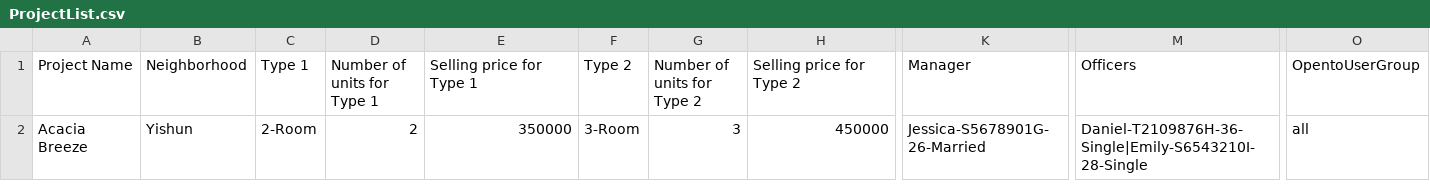
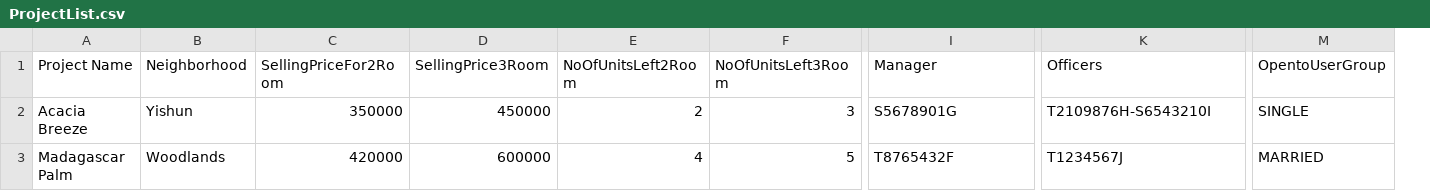
Before and after one commit to Dangomimikyu/SC2002_Group3_FDAB, a CSV file: src/localdata/ProjectList.csv, drawn as a sheet; only a part is shown, gaps mark what is left out; removed rows and columns are numbered as before the commit, all else as after; rows hold the shown columns only; the diff names each change by its address in the sheet, - before the commit and + after, or states it on an @@ line.

```diff
--- a/src/localdata/ProjectList.csv
+++ b/src/localdata/ProjectList.csv
-column C (Type 1), row 2: 2-Room
-column D (Number of units for Type 1), row 2: 2
-column F (Type 2), row 2: 3-Room
-column G (Number of units for Type 2), row 2: 3
+column E (NoOfUnitsLeft2Room), row 2: 2
+column F (NoOfUnitsLeft3Room), row 2: 3
-C1: Selling price for Type 1
+C1: SellingPriceFor2Room
-D1: Selling price for Type 2
+D1: SellingPrice3Room
-I2 (Manager): Jessica-S5678901G-26-Married
+I2 (Manager): S5678901G
-K2 (Officers): Daniel-T2109876H-36-Single|Emily-S6543210I-28-Single
+K2 (Officers): T2109876H-S6543210I
-M2 (OpentoUserGroup): all
+M2 (OpentoUserGroup): SINGLE
+row 3: Madagascar Palm | Woodlands | 420000 | 600000 | 4 | 5 | T8765432F | T1234567J | MARRIED
```
Also changed, not shown: 39 other files.
